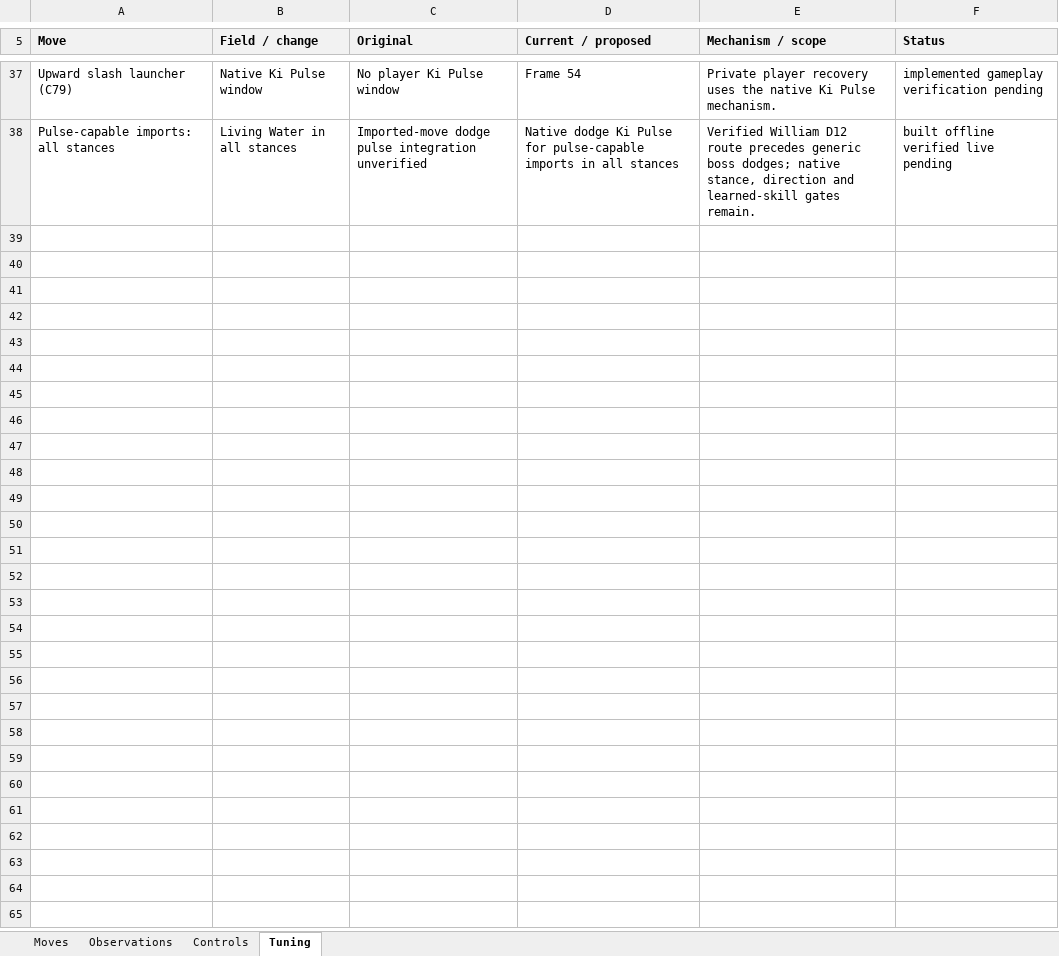
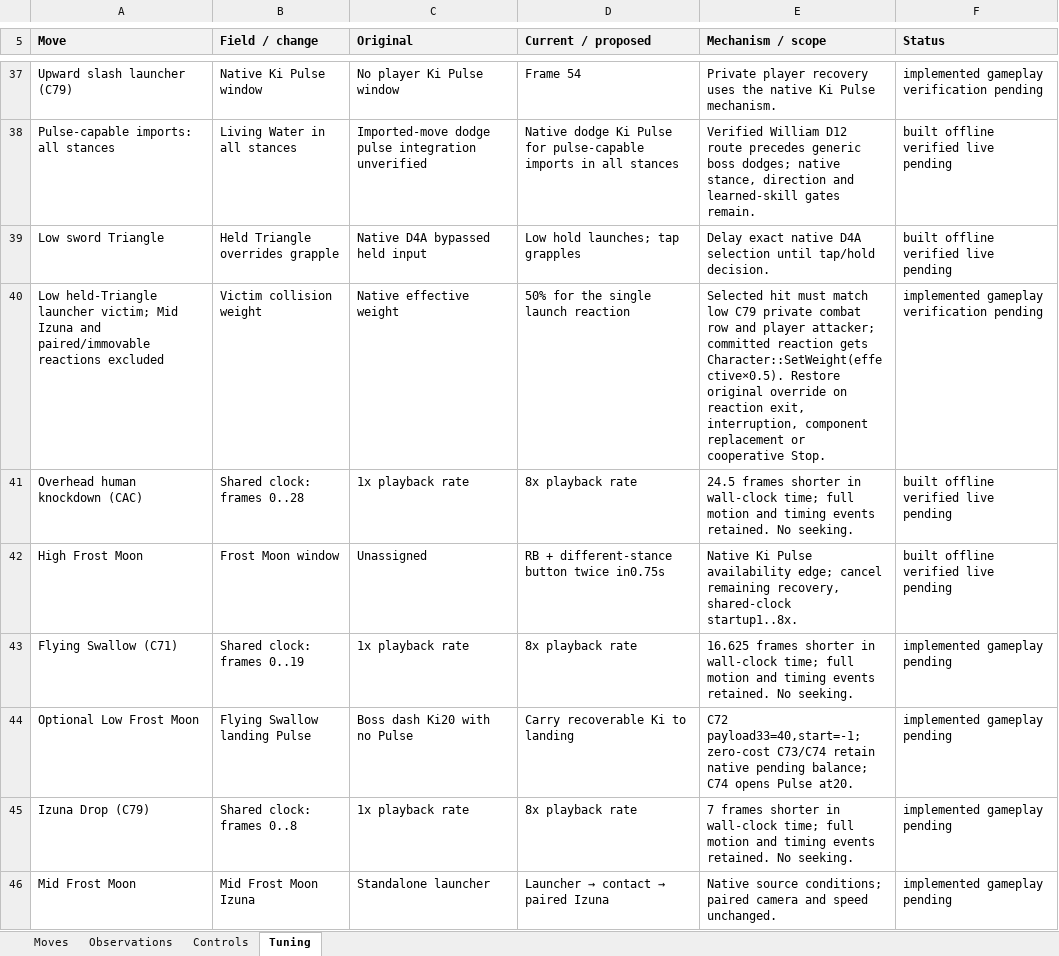
Before and after one commit to tanto-engine/MWM, an Excel workbook: outputs/Nioh1-Sword-Move-Observations.xlsx, sheet Tuning, drawn as a sheet; only a part is shown, gaps mark what is left out; values as stored, in another font and other column widths than the file's, no borders; the diff names each change by its address in the sheet, - before the commit and + after, or states it on an @@ line.

Commit message:
Add sword Frost Moon, native bindings and scoped launcher weight

```diff
--- a/outputs/Nioh1-Sword-Move-Observations.xlsx (sheet Tuning)
+++ b/outputs/Nioh1-Sword-Move-Observations.xlsx (sheet Tuning)
+row 39: Low sword Triangle | Held Triangle overrides grapple | Native D4A bypassed held input | Low hold launches; tap grapples | Delay exact native D4A selection until tap/hold decision. | built offline verified live pending
+row 40: Low held-Triangle launcher victim; Mid Izuna and paired/immovable reactions excluded | Victim collision weight | Native effective weight | 50% for the single launch reaction | Selected hit must match low C79 private combat row and player attacker; committed reaction gets Character::SetWeight(effective×0.5). Restore original override on reaction exit, interruption, component replacement or cooperative Stop. | implemented gameplay verification pending
+row 41: Overhead human knockdown (CAC) | Shared clock: frames 0..28 | 1x playback rate | 8x playback rate | 24.5 frames shorter in wall-clock time; full motion and timing events retained. No seeking. | built offline verified live pending
+row 42: High Frost Moon | Frost Moon window | Unassigned | RB + different-stance button twice in0.75s | Native Ki Pulse availability edge; cancel remaining recovery, shared-clock startup1..8x. | built offline verified live pending
+row 43: Flying Swallow (C71) | Shared clock: frames 0..19 | 1x playback rate | 8x playback rate | 16.625 frames shorter in wall-clock time; full motion and timing events retained. No seeking. | implemented gameplay pending
+row 44: Optional Low Frost Moon | Flying Swallow landing Pulse | Boss dash Ki20 with no Pulse | Carry recoverable Ki to landing | C72 payload33=40,start=-1; zero-cost C73/C74 retain native pending balance; C74 opens Pulse at20. | implemented gameplay pending
+row 45: Izuna Drop (C79) | Shared clock: frames 0..8 | 1x playback rate | 8x playback rate | 7 frames shorter in wall-clock time; full motion and timing events retained. No seeking. | implemented gameplay pending
+row 46: Mid Frost Moon | Mid Frost Moon Izuna | Standalone launcher | Launcher → contact → paired Izuna | Native source conditions; paired camera and speed unchanged. | implemented gameplay pending
```
Also changed, not shown: sheet Controls, sheet Moves, sheet Observations, hidden cells, 43 other files.
